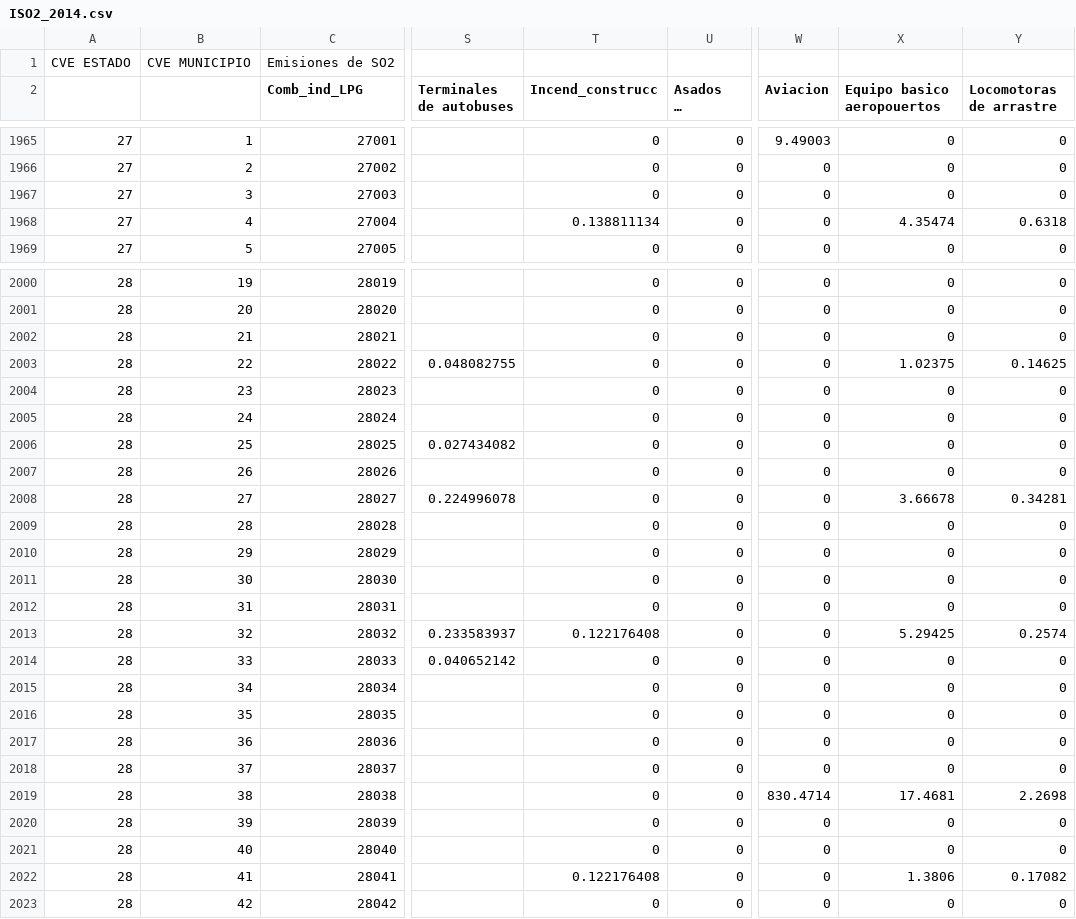
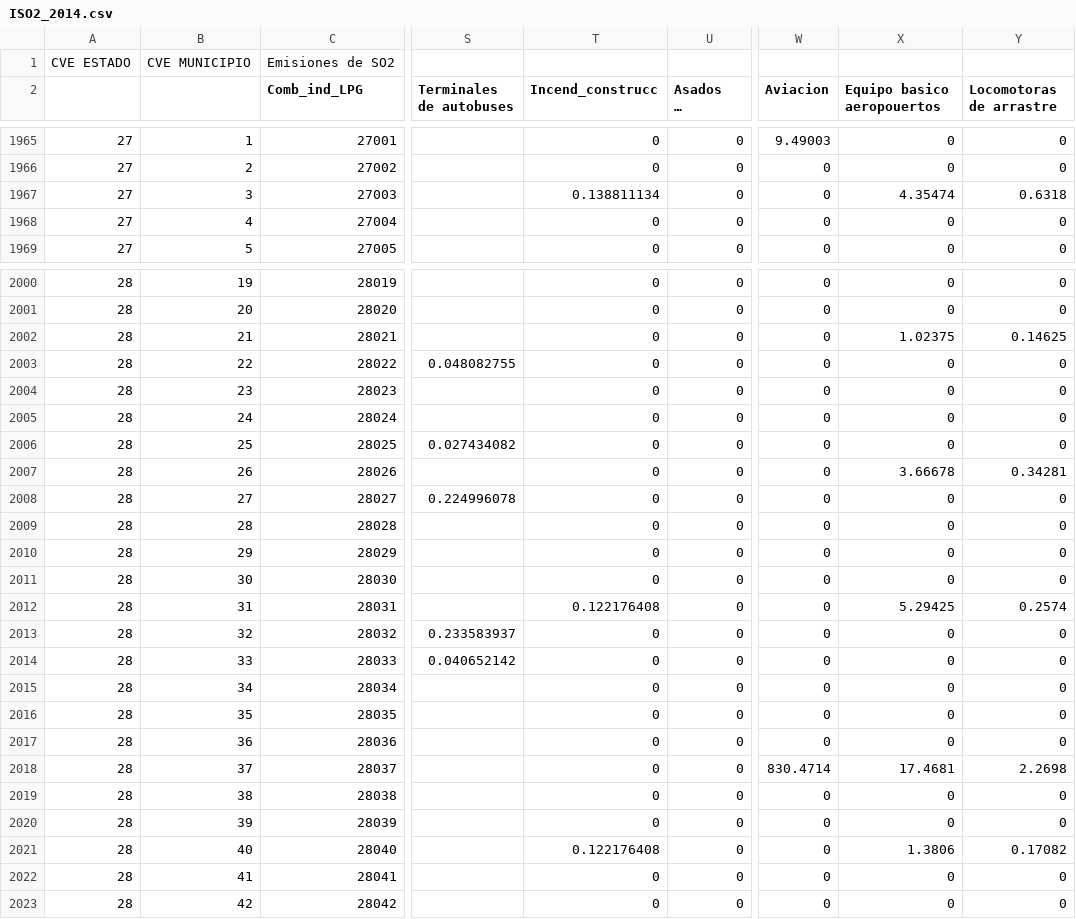
Before and after one commit to JoseAgustin/Emiss_mexico_2014, a CSV file: 02_aemis/ISO2_2014.csv, drawn as a sheet; only a part is shown, gaps mark what is left out; long unchanged cells end in …; the diff covers the shown part only; the diff names each change by its address in the sheet, - before the commit and + after, or states it on an @@ line.

```diff
--- a/02_aemis/ISO2_2014.csv
+++ b/02_aemis/ISO2_2014.csv
-T1967 (Incend_construcc): 0
+T1967 (Incend_construcc): 0.138811134
-X1967 (Equipo basico aeropouertos): 0
+X1967 (Equipo basico aeropouertos): 4.35474
-Y1967 (Locomotoras de arrastre): 0
+Y1967 (Locomotoras de arrastre): 0.6318
-T1968 (Incend_construcc): 0.138811134
+T1968 (Incend_construcc): 0
-X1968 (Equipo basico aeropouertos): 4.35474
+X1968 (Equipo basico aeropouertos): 0
-Y1968 (Locomotoras de arrastre): 0.6318
+Y1968 (Locomotoras de arrastre): 0
-X2002 (Equipo basico aeropouertos): 0
+X2002 (Equipo basico aeropouertos): 1.02375
-Y2002 (Locomotoras de arrastre): 0
+Y2002 (Locomotoras de arrastre): 0.14625
-X2003 (Equipo basico aeropouertos): 1.02375
+X2003 (Equipo basico aeropouertos): 0
-Y2003 (Locomotoras de arrastre): 0.14625
+Y2003 (Locomotoras de arrastre): 0
-X2007 (Equipo basico aeropouertos): 0
+X2007 (Equipo basico aeropouertos): 3.66678
-Y2007 (Locomotoras de arrastre): 0
+Y2007 (Locomotoras de arrastre): 0.34281
-X2008 (Equipo basico aeropouertos): 3.66678
+X2008 (Equipo basico aeropouertos): 0
-Y2008 (Locomotoras de arrastre): 0.34281
+Y2008 (Locomotoras de arrastre): 0
-T2012 (Incend_construcc): 0
+T2012 (Incend_construcc): 0.122176408
-X2012 (Equipo basico aeropouertos): 0
+X2012 (Equipo basico aeropouertos): 5.29425
-Y2012 (Locomotoras de arrastre): 0
+Y2012 (Locomotoras de arrastre): 0.2574
-T2013 (Incend_construcc): 0.122176408
+T2013 (Incend_construcc): 0
-X2013 (Equipo basico aeropouertos): 5.29425
+X2013 (Equipo basico aeropouertos): 0
-Y2013 (Locomotoras de arrastre): 0.2574
+Y2013 (Locomotoras de arrastre): 0
-W2018 (Aviacion): 0
+W2018 (Aviacion): 830.4714
-X2018 (Equipo basico aeropouertos): 0
+X2018 (Equipo basico aeropouertos): 17.4681
-Y2018 (Locomotoras de arrastre): 0
+Y2018 (Locomotoras de arrastre): 2.2698
-W2019 (Aviacion): 830.4714
+W2019 (Aviacion): 0
-X2019 (Equipo basico aeropouertos): 17.4681
+X2019 (Equipo basico aeropouertos): 0
-Y2019 (Locomotoras de arrastre): 2.2698
+Y2019 (Locomotoras de arrastre): 0
-T2021 (Incend_construcc): 0
+T2021 (Incend_construcc): 0.122176408
-X2021 (Equipo basico aeropouertos): 0
+X2021 (Equipo basico aeropouertos): 1.3806
-Y2021 (Locomotoras de arrastre): 0
+Y2021 (Locomotoras de arrastre): 0.17082
-T2022 (Incend_construcc): 0.122176408
+T2022 (Incend_construcc): 0
-X2022 (Equipo basico aeropouertos): 1.3806
+X2022 (Equipo basico aeropouertos): 0
-Y2022 (Locomotoras de arrastre): 0.17082
+Y2022 (Locomotoras de arrastre): 0
```
Also changed, not shown: 124 edited cells elsewhere in this file, 01_datos/centrales.csv, 02_aemis/IBC__2014.csv, 7 other files.
